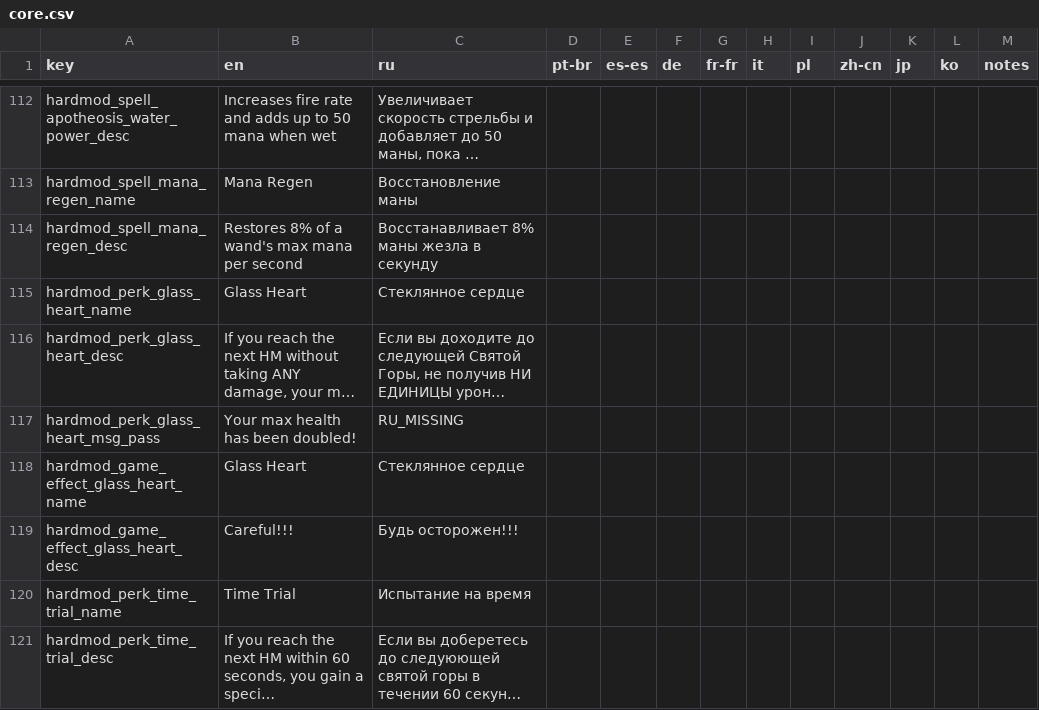
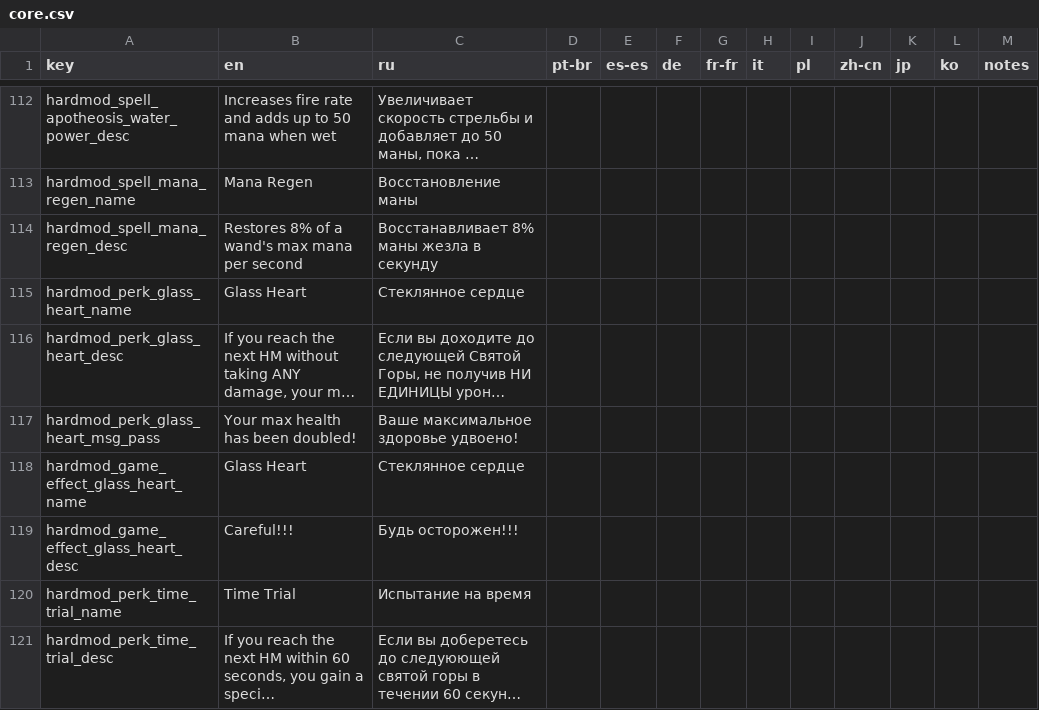
Before and after one commit to lamia-zamia/noita.hardmod, a CSV file: files/translations/core.csv, drawn as a sheet; only a part is shown, gaps mark what is left out; long unchanged cells end in …; the diff covers the shown part only; the diff names each change by its address in the sheet, - before the commit and + after, or states it on an @@ line.

```diff
--- a/files/translations/core.csv
+++ b/files/translations/core.csv
-C117 (ru): RU_MISSING
+C117 (ru): Ваше максимальное здоровье удвоено!
```
Also changed, not shown: 62 edited cells elsewhere in this file.
